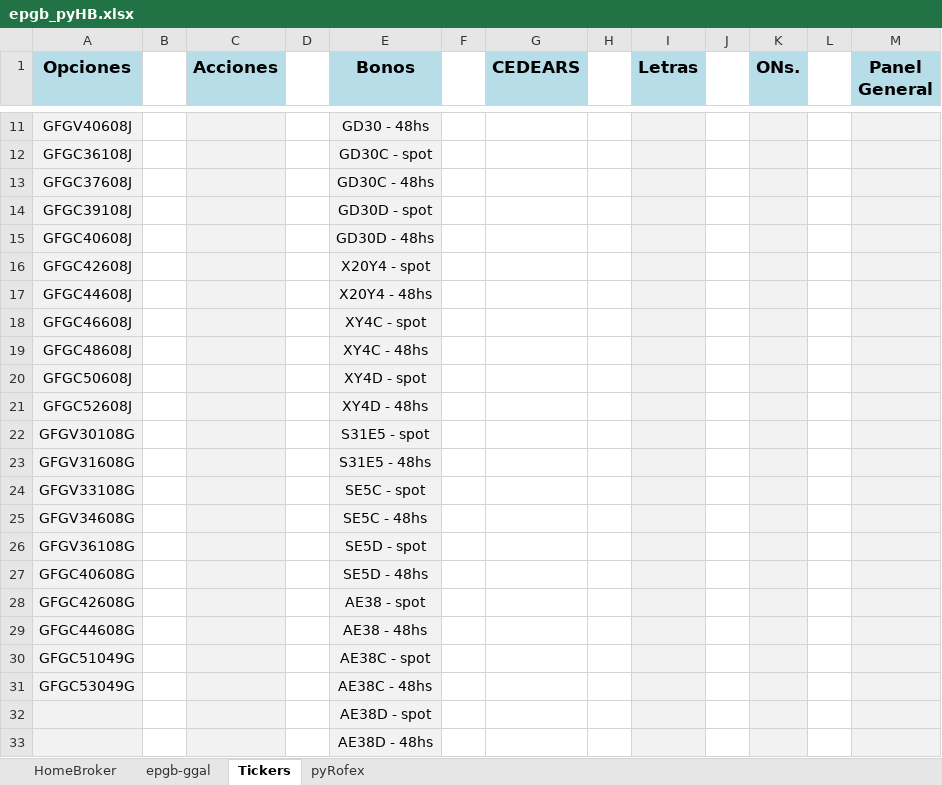
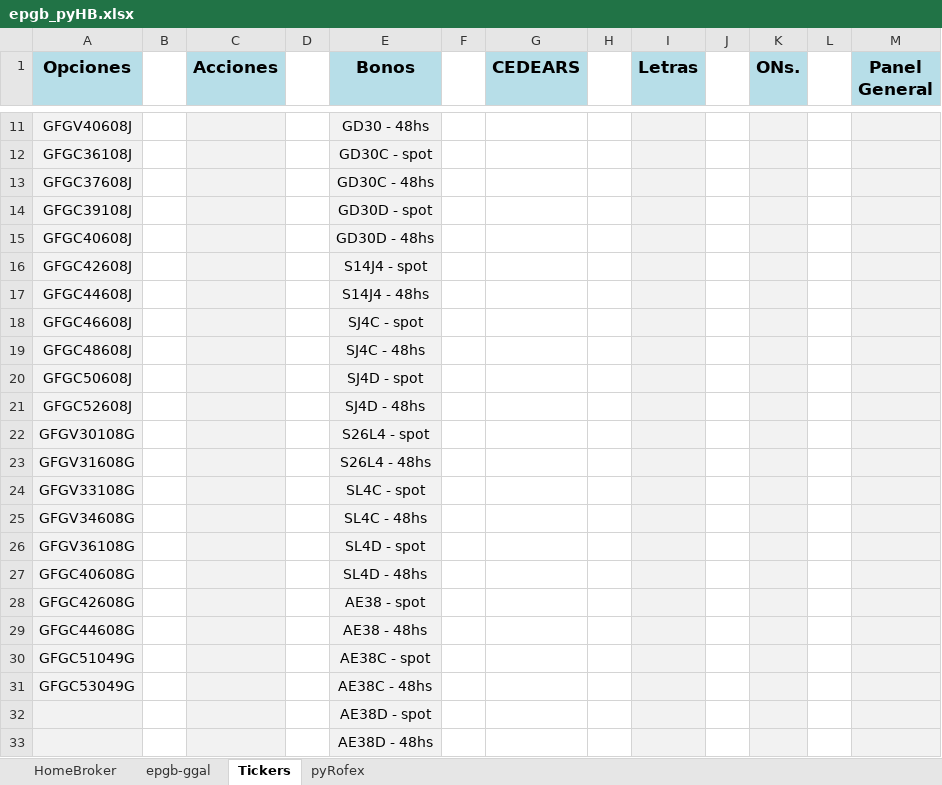
Before and after one commit to piolifl/pyHomeBroker, an Excel workbook: epgb_pyHB.xlsx, sheet Tickers, drawn as a sheet; only a part is shown, gaps mark what is left out; values as stored, in another font and other column widths than the file's, no borders; the diff names each change by its address in the sheet, - before the commit and + after, or states it on an @@ line.

```diff
--- a/epgb_pyHB.xlsx (sheet Tickers)
+++ b/epgb_pyHB.xlsx (sheet Tickers)
-E16 (Bonos): X20Y4 - spot
+E16 (Bonos): S14J4 - spot
-E17 (Bonos): X20Y4 - 48hs
+E17 (Bonos): S14J4 - 48hs
-E18 (Bonos): XY4C - spot
+E18 (Bonos): SJ4C - spot
-E19 (Bonos): XY4C - 48hs
+E19 (Bonos): SJ4C - 48hs
-E20 (Bonos): XY4D - spot
+E20 (Bonos): SJ4D - spot
-E21 (Bonos): XY4D - 48hs
+E21 (Bonos): SJ4D - 48hs
-E22 (Bonos): S31E5 - spot
+E22 (Bonos): S26L4 - spot
-E23 (Bonos): S31E5 - 48hs
+E23 (Bonos): S26L4 - 48hs
-E24 (Bonos): SE5C - spot
+E24 (Bonos): SL4C - spot
-E25 (Bonos): SE5C - 48hs
+E25 (Bonos): SL4C - 48hs
-E26 (Bonos): SE5D - spot
+E26 (Bonos): SL4D - spot
-E27 (Bonos): SE5D - 48hs
+E27 (Bonos): SL4D - 48hs
```
Also changed, not shown: sheet HomeBroker, sheet epgb-ggal, hidden cells, 3 other files.
